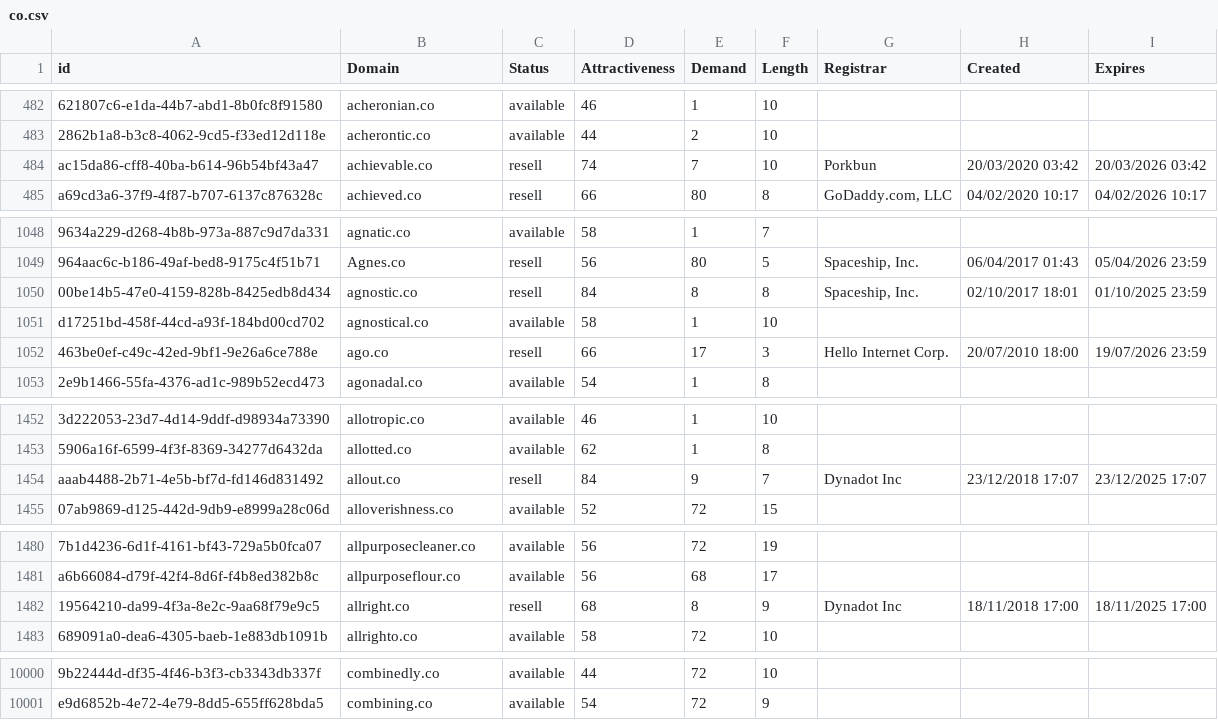
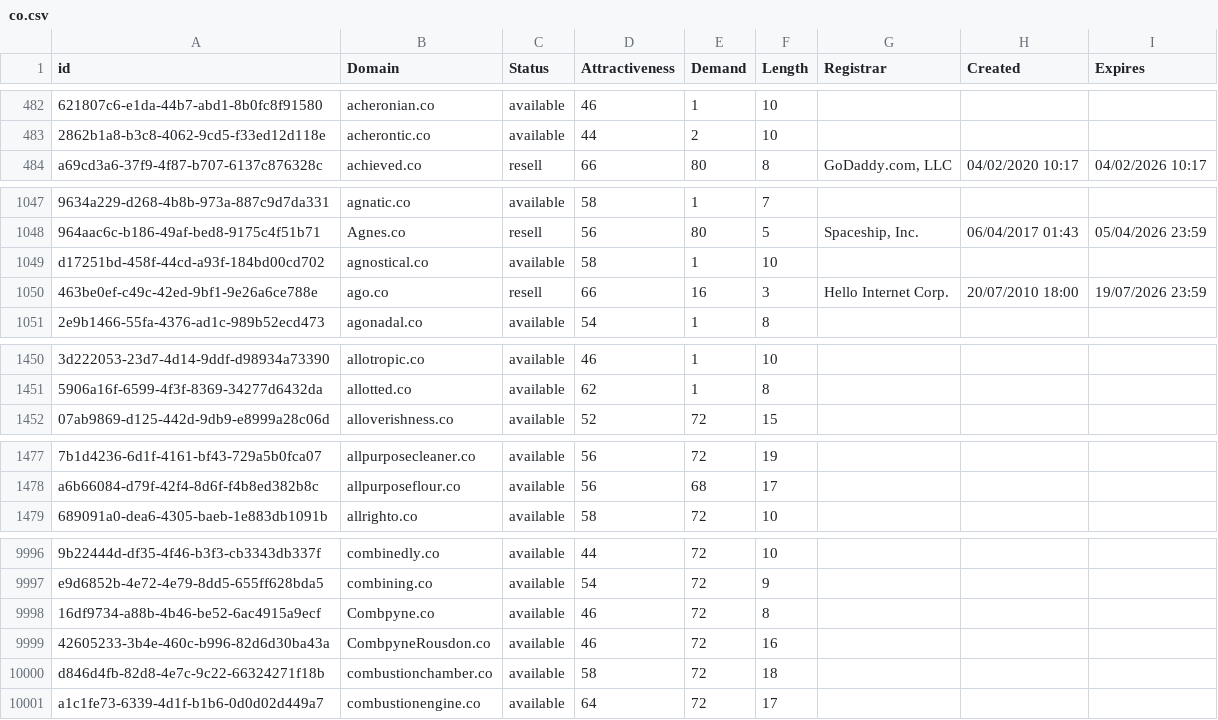
Before and after one commit to UniqueDomains/co-oneword-domains, a CSV file: co.csv, drawn as a sheet; only a part is shown, gaps mark what is left out; removed rows and columns are numbered as before the commit, all else as after; the diff covers the shown part only; the diff names each change by its address in the sheet, - before the commit and + after, or states it on an @@ line.

Commit message:
Domains update

```diff
--- a/co.csv
+++ b/co.csv
-row 484: ac15da86-cff8-40ba-b614-96b54bf43a47 | achievable.co | resell | 74 | 7 | 10 | Porkbun | 20/03/2020 03:42 | 20/03/2026 03:42
-row 1050: 00be14b5-47e0-4159-828b-8425edb8d434 | agnostic.co | resell | 84 | 8 | 8 | Spaceship, Inc. | 02/10/2017 18:01 | 01/10/2025 23:59
-E1050 (Demand): 17
+E1050 (Demand): 16
-row 1454: aaab4488-2b71-4e5b-bf7d-fd146d831492 | allout.co | resell | 84 | 9 | 7 | Dynadot Inc | 23/12/2018 17:07 | 23/12/2025 17:07
-row 1482: 19564210-da99-4f3a-8e2c-9aa68f79e9c5 | allright.co | resell | 68 | 8 | 9 | Dynadot Inc | 18/11/2018 17:00 | 18/11/2025 17:00
+row 9998: 16df9734-a88b-4b46-be52-6ac4915a9ecf | Combpyne.co | available | 46 | 72 | 8
+row 9999: 42605233-3b4e-460c-b996-82d6d30ba43a | CombpyneRousdon.co | available | 46 | 72 | 16
+row 10000: d846d4fb-82d8-4e7c-9c22-66324271f18b | combustionchamber.co | available | 58 | 72 | 18
+row 10001: a1c1fe73-6339-4d1f-b1b6-0d0d02d449a7 | combustionengine.co | available | 64 | 72 | 17
```
Also changed, not shown: 37 edited cells elsewhere in this file, 2 other files.
